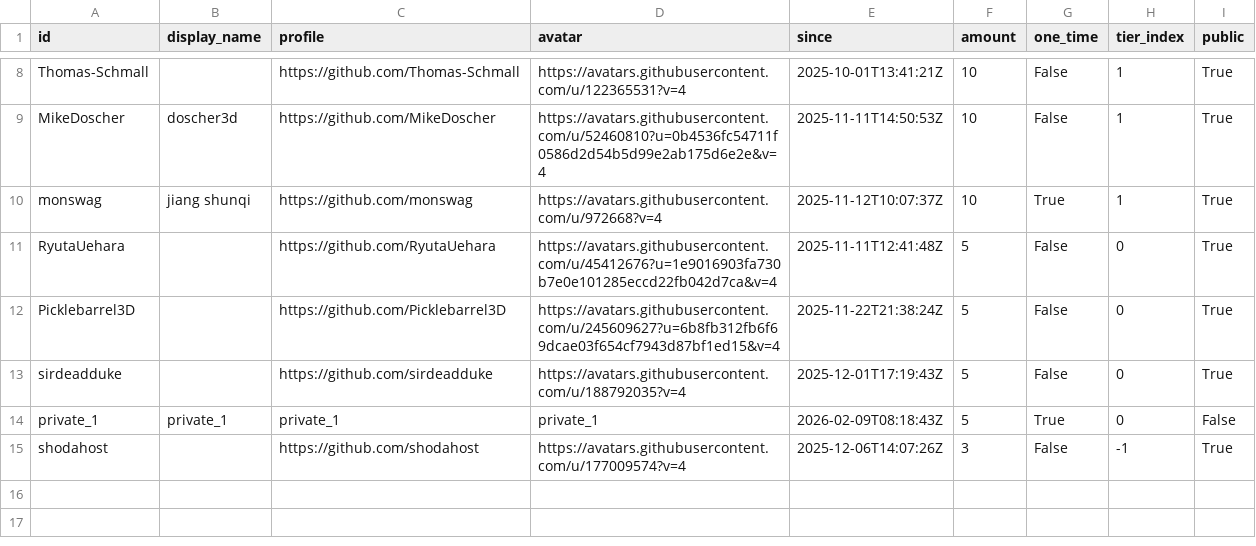
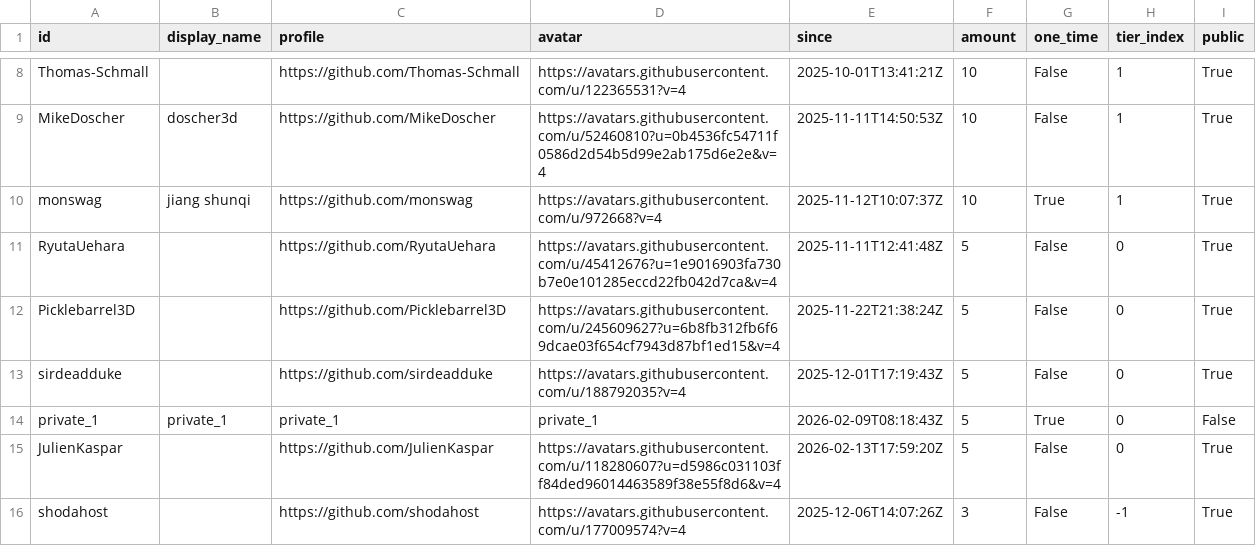
Before and after one commit to ucupumar/ucupaint-wiki, a CSV file: data/sponsors.csv, drawn as a sheet; only a part is shown, gaps mark what is left out.

```diff
--- a/data/sponsors.csv
+++ b/data/sponsors.csv
@@ -14,2 +14,3 @@ sirdeadduke, , https://github.com/sirdeadduke, https://avatars.githubusercontent
 private_1, private_1, private_1, private_1, 2026-02-09T08:18:43Z, 5, True, 0, False
+JulienKaspar, , https://github.com/JulienKaspar, https://avatars.githubusercontent.com/u/118280607?u=d5986c031103ff84ded96014463589f38e55f8d6&v=4, 2026-02-13T17:59:20Z, 5, False, 0, True
 shodahost, , https://github.com/shodahost, https://avatars.githubusercontent.com/u/177009574?v=4, 2025-12-06T14:07:26Z, 3, False, -1, True
```
Also changed, not shown: 2 other files.
